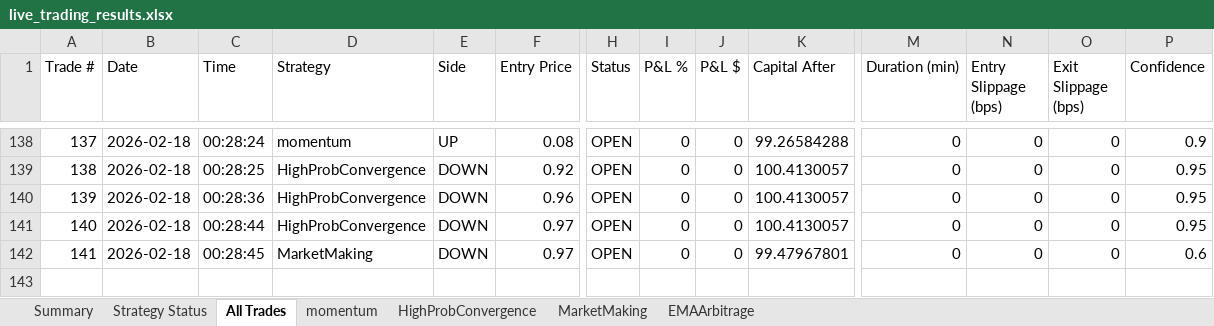
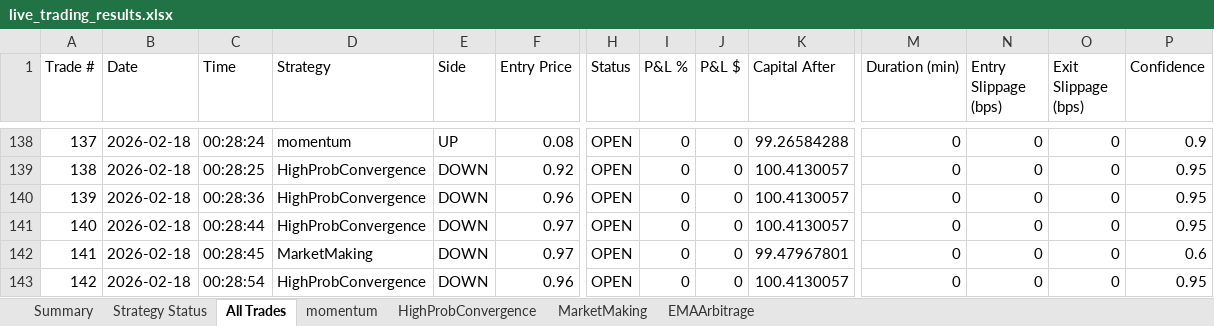
Before and after one commit to herbalclaw/polymarket-strategy-tester, an Excel workbook: live_trading_results.xlsx, sheet All Trades, drawn as a sheet; only a part is shown, gaps mark what is left out; values as stored, in another font and other column widths than the file's, no borders; rows hold the shown columns only; the diff names each change by its address in the sheet, - before the commit and + after, or states it on an @@ line.

Commit message:
Trading update: 2026-02-18 00:28:55

```diff
--- a/live_trading_results.xlsx (sheet All Trades)
+++ b/live_trading_results.xlsx (sheet All Trades)
+row 143: 142 | 2026-02-18 | 00:28:54 | HighProbConvergence | DOWN | 0.96 | OPEN | 0 | 0 | 100.4130057 | 0 | 0 | 0 | 0.95
```
Also changed, not shown: sheet HighProbConvergence.
